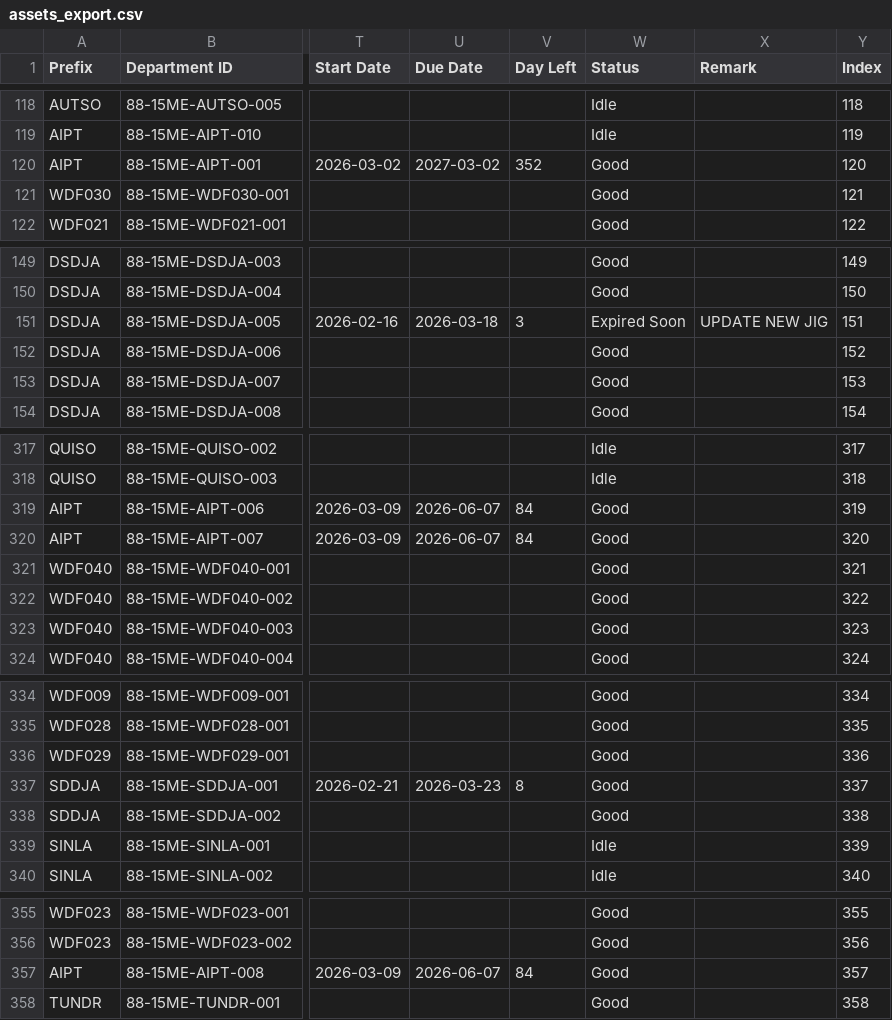
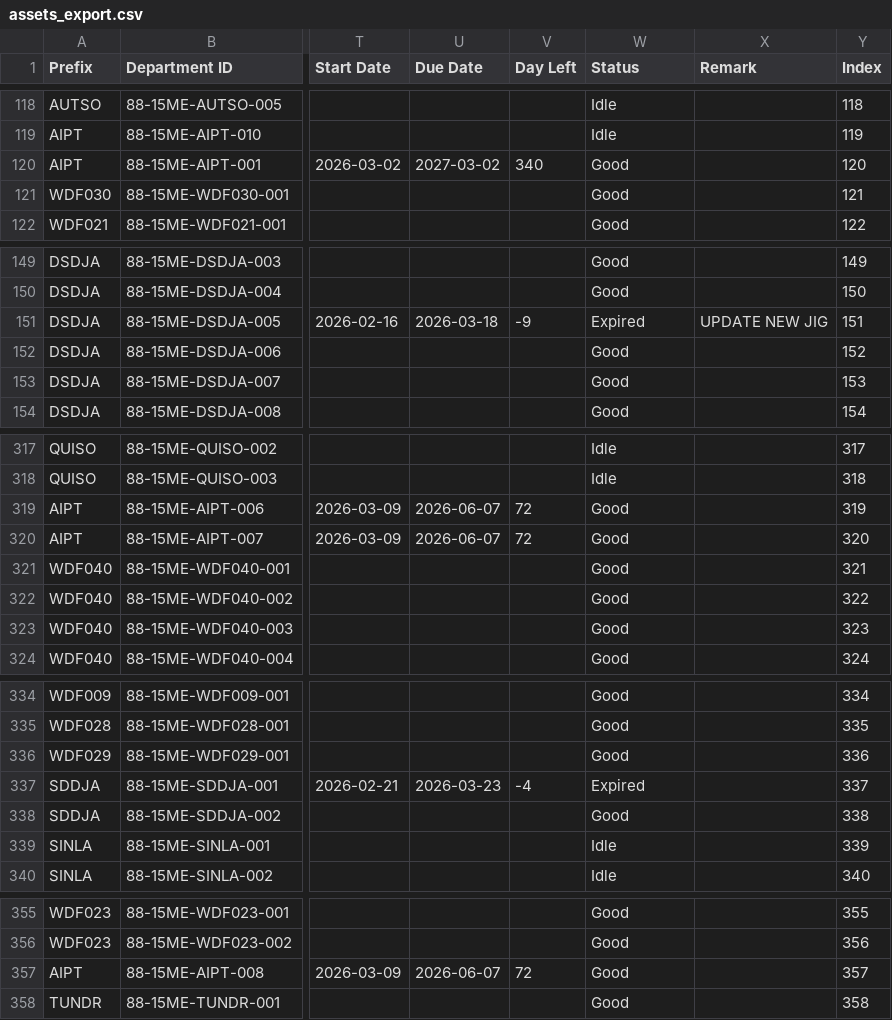
Before and after one commit to azlihanifiah/ME-Dashboard, a CSV file: data/assets_export.csv, drawn as a sheet; only a part is shown, gaps mark what is left out; the diff covers the shown part only; the diff names each change by its address in the sheet, - before the commit and + after, or states it on an @@ line.

```diff
--- a/data/assets_export.csv
+++ b/data/assets_export.csv
-V120 (Day Left): 352
+V120 (Day Left): 340
-V151 (Day Left): 3
+V151 (Day Left): -9
-W151 (Status): Expired Soon
+W151 (Status): Expired
-V319:V320 (Day Left): 84
+V319:V320 (Day Left): 72
-V337 (Day Left): 8
+V337 (Day Left): -4
-W337 (Status): Good
+W337 (Status): Expired
-V357 (Day Left): 84
+V357 (Day Left): 72
```
Also changed, not shown: 54 edited cells elsewhere in this file, 1 other file.
